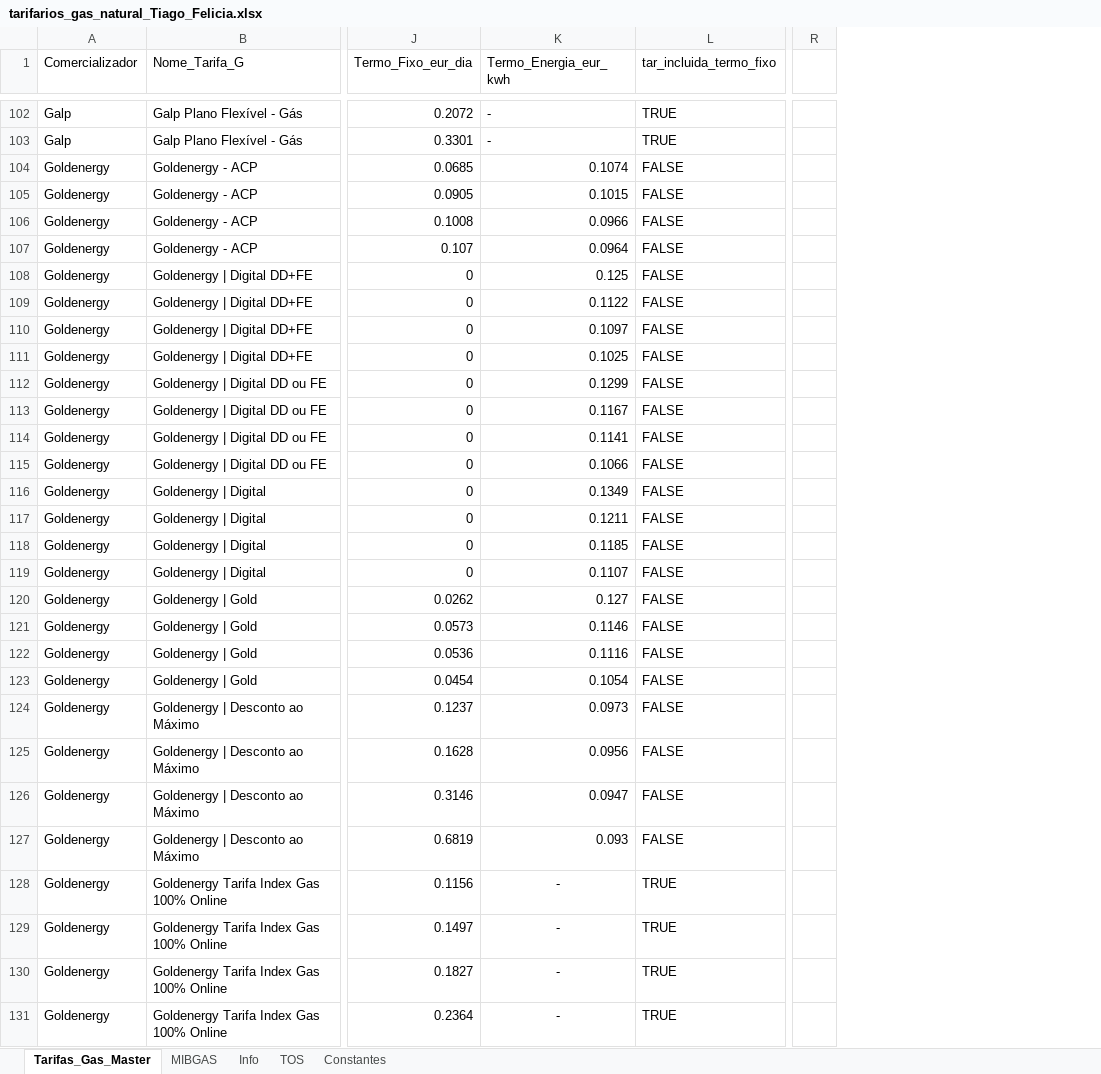
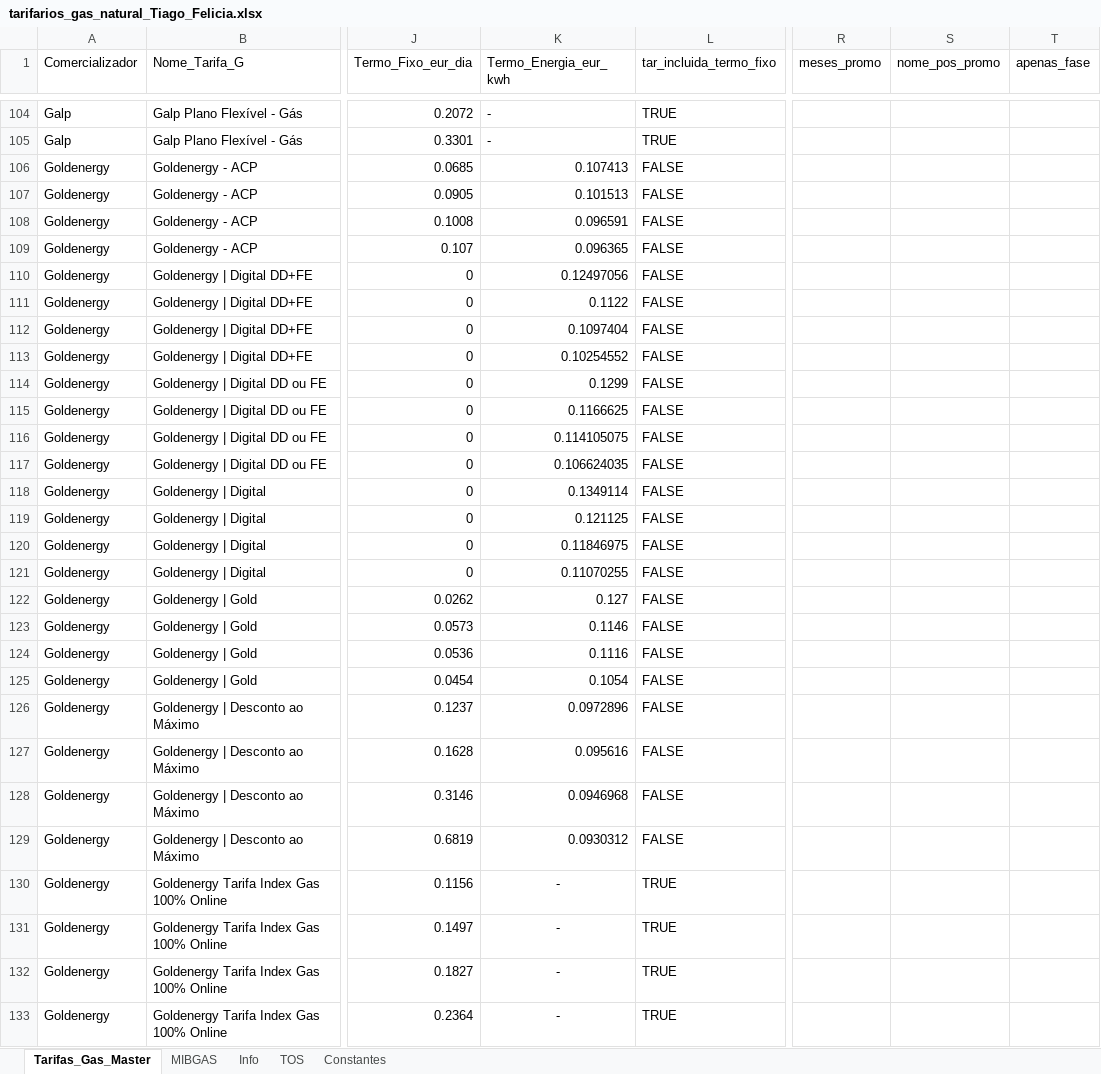
Before and after one commit to tiagofelicia/dados-energia, an Excel workbook: data/simuladores/simulador-tarifarios-gas/tarifarios_gas_natural_Tiago_Felicia.xlsx, sheet Tarifas_Gas_Master, drawn as a sheet; only a part is shown, gaps mark what is left out; values as stored, in another font and other column widths than the file's, no borders; removed rows and columns are numbered as before the commit, all else as after; the diff covers the shown part only; the diff names each change by its address in the sheet, - before the commit and + after, or states it on an @@ line.

```diff
--- a/data/simuladores/simulador-tarifarios-gas/tarifarios_gas_natural_Tiago_Felicia.xlsx (sheet Tarifas_Gas_Master)
+++ b/data/simuladores/simulador-tarifarios-gas/tarifarios_gas_natural_Tiago_Felicia.xlsx (sheet Tarifas_Gas_Master)
-column R, empty
+column R (meses_promo), empty
+column S (nome_pos_promo), empty
+column T (apenas_fase), empty
-K106 (Termo_Energia_eur_kwh): 0.1074
+K106 (Termo_Energia_eur_kwh): 0.107413
-K107 (Termo_Energia_eur_kwh): 0.1015
+K107 (Termo_Energia_eur_kwh): 0.101513
-K108 (Termo_Energia_eur_kwh): 0.0966
+K108 (Termo_Energia_eur_kwh): 0.096591
-K109 (Termo_Energia_eur_kwh): 0.0964
+K109 (Termo_Energia_eur_kwh): 0.096365
-K110 (Termo_Energia_eur_kwh): 0.125
+K110 (Termo_Energia_eur_kwh): 0.12497056
-K112 (Termo_Energia_eur_kwh): 0.1097
+K112 (Termo_Energia_eur_kwh): 0.1097404
-K113 (Termo_Energia_eur_kwh): 0.1025
+K113 (Termo_Energia_eur_kwh): 0.10254552
-K115 (Termo_Energia_eur_kwh): 0.1167
+K115 (Termo_Energia_eur_kwh): 0.1166625
-K116 (Termo_Energia_eur_kwh): 0.1141
+K116 (Termo_Energia_eur_kwh): 0.114105075
-K117 (Termo_Energia_eur_kwh): 0.1066
+K117 (Termo_Energia_eur_kwh): 0.106624035
-K118 (Termo_Energia_eur_kwh): 0.1349
+K118 (Termo_Energia_eur_kwh): 0.1349114
-K119 (Termo_Energia_eur_kwh): 0.1211
+K119 (Termo_Energia_eur_kwh): 0.121125
-K120 (Termo_Energia_eur_kwh): 0.1185
+K120 (Termo_Energia_eur_kwh): 0.11846975
-K121 (Termo_Energia_eur_kwh): 0.1107
+K121 (Termo_Energia_eur_kwh): 0.11070255
-K126 (Termo_Energia_eur_kwh): 0.0973
+K126 (Termo_Energia_eur_kwh): 0.0972896
-K127 (Termo_Energia_eur_kwh): 0.0956
+K127 (Termo_Energia_eur_kwh): 0.095616
-K128 (Termo_Energia_eur_kwh): 0.0947
+K128 (Termo_Energia_eur_kwh): 0.0946968
-K129 (Termo_Energia_eur_kwh): 0.093
+K129 (Termo_Energia_eur_kwh): 0.0930312
```
Also changed, not shown: 6 added rows, 4 removed rows and 164 edited cells elsewhere in this sheet, sheet TOS.
